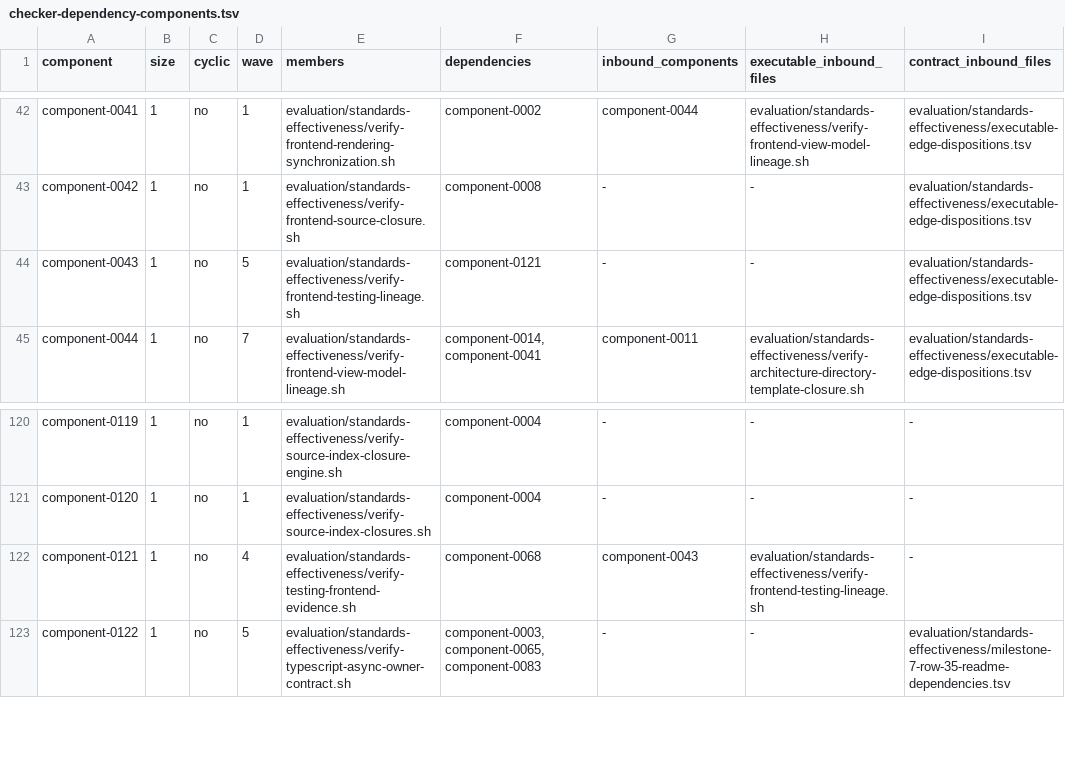
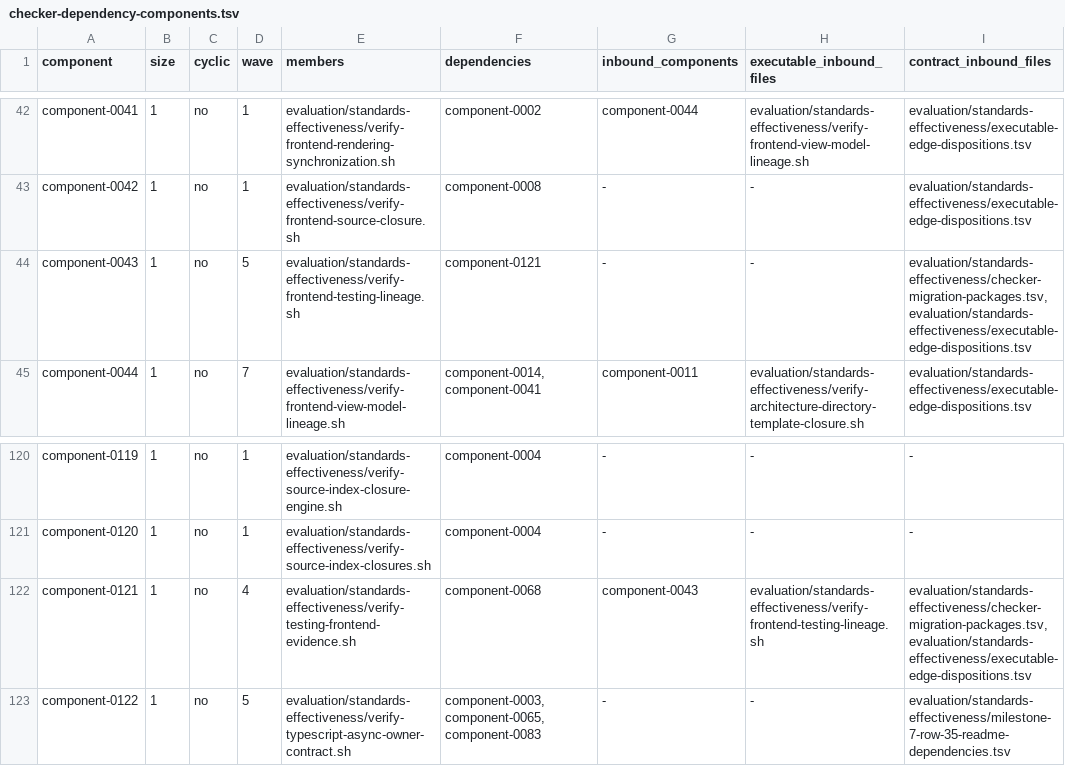
Before and after one commit to MrScripty/Coding-Standards, a TSV file: evaluation/standards-effectiveness/generated/checker-dependency-components.tsv, drawn as a sheet; only a part is shown, gaps mark what is left out.

```diff
--- a/evaluation/standards-effectiveness/generated/checker-dependency-components.tsv
+++ b/evaluation/standards-effectiveness/generated/checker-dependency-components.tsv
@@ -43,3 +43,3 @@ component-0041	1	no	1	evaluation/standards-effectiveness/verify-frontend-renderi
 component-0042	1	no	1	evaluation/standards-effectiveness/verify-frontend-source-closure.sh	component-0008	-	-	evaluation/standards-effectiveness/executable-edge-dispositions.tsv
-component-0043	1	no	5	evaluation/standards-effectiveness/verify-frontend-testing-lineage.sh	component-0121	-	-	evaluation/standards-effectiveness/executable-edge-dispositions.tsv
+component-0043	1	no	5	evaluation/standards-effectiveness/verify-frontend-testing-lineage.sh	component-0121	-	-	evaluation/standards-effectiveness/checker-migration-packages.tsv,evaluation/standards-effectiveness/executable-edge-dispositions.tsv
 component-0044	1	no	7	evaluation/standards-effectiveness/verify-frontend-view-model-lineage.sh	component-0014,component-0041	component-0011	evaluation/standards-effectiveness/verify-architecture-directory-template-closure.sh	evaluation/standards-effectiveness/executable-edge-dispositions.tsv
@@ -121,3 +121,3 @@ component-0119	1	no	1	evaluation/standards-effectiveness/verify-source-index-clo
 component-0120	1	no	1	evaluation/standards-effectiveness/verify-source-index-closures.sh	component-0004	-	-	-
-component-0121	1	no	4	evaluation/standards-effectiveness/verify-testing-frontend-evidence.sh	component-0068	component-0043	evaluation/standards-effectiveness/verify-frontend-testing-lineage.sh	-
+component-0121	1	no	4	evaluation/standards-effectiveness/verify-testing-frontend-evidence.sh	component-0068	component-0043	evaluation/standards-effectiveness/verify-frontend-testing-lineage.sh	evaluation/standards-effectiveness/checker-migration-packages.tsv,evaluation/standards-effectiveness/executable-edge-dispositions.tsv
 component-0122	1	no	5	evaluation/standards-effectiveness/verify-typescript-async-owner-contract.sh	component-0003,component-0065,component-0083	-	-	evaluation/standards-effectiveness/milestone-7-row-35-readme-dependencies.tsv
```
Also changed, not shown: evaluation/standards-effectiveness/checker-migration-packages.tsv, evaluation/standards-effectiveness/executable-edge-dispositions.tsv, 8 other files.
